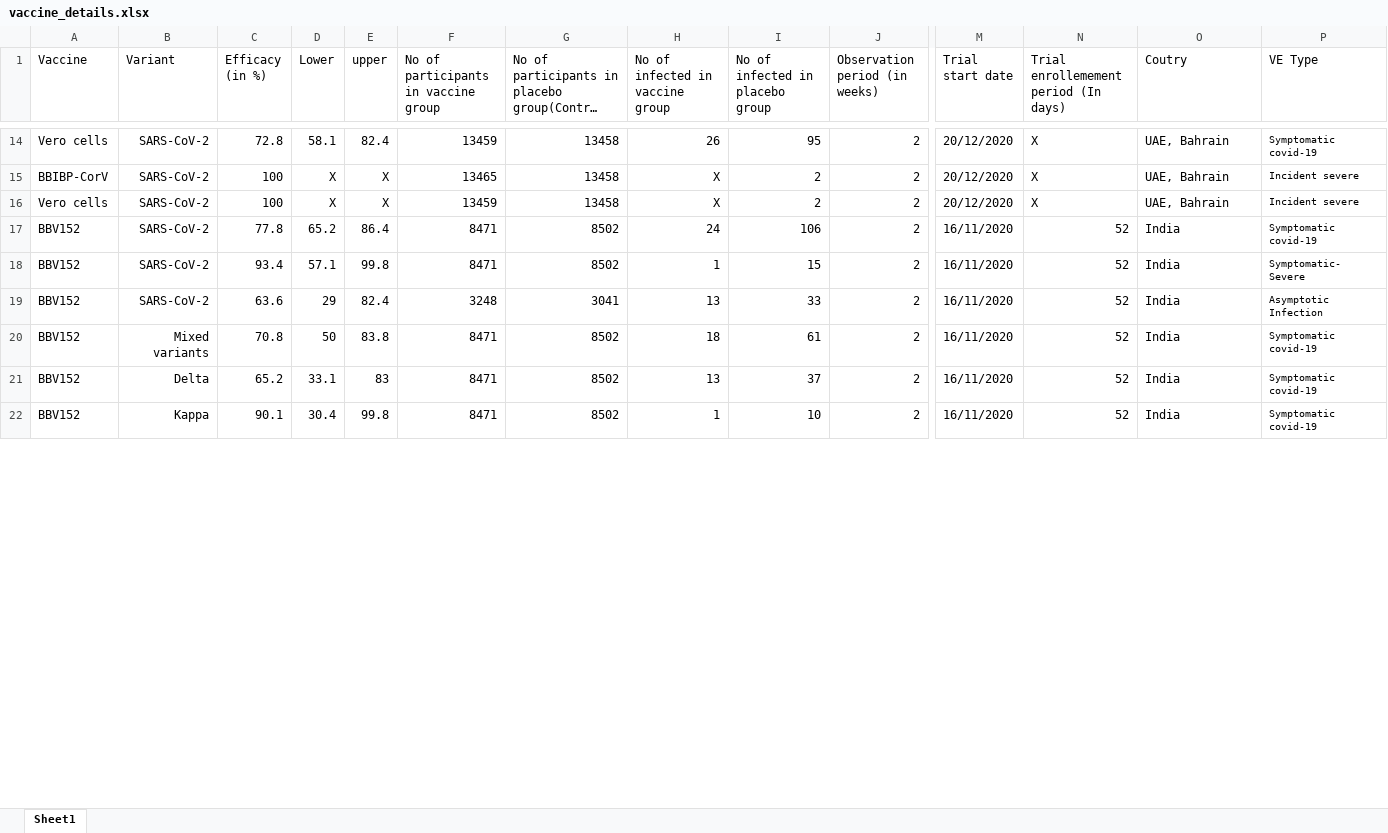
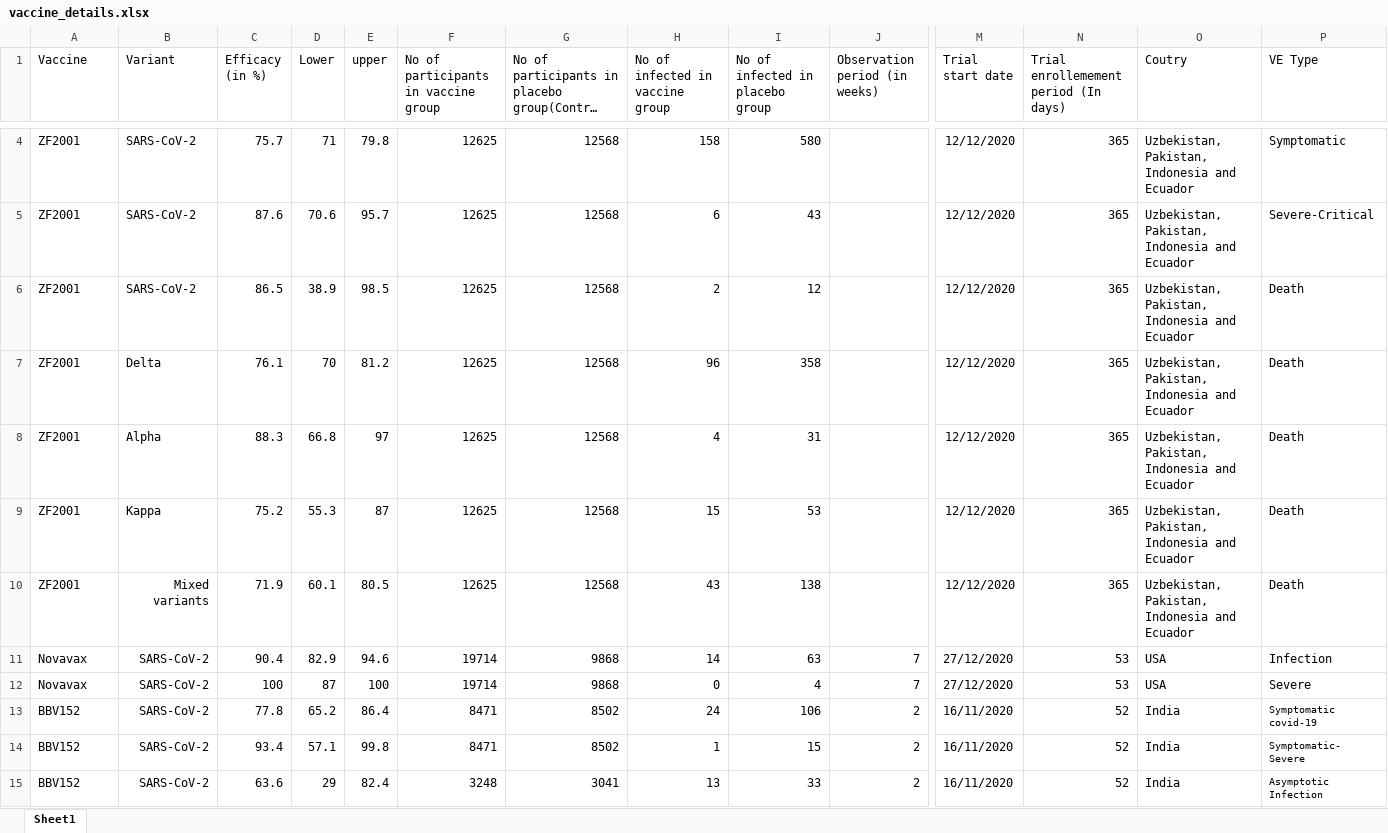
Before and after one commit to nordlinglab/COVID19-VaccinePhase3MetaAnalysis, an Excel workbook: vaccine_details.xlsx, sheet Sheet1, drawn as a sheet; only a part is shown, gaps mark what is left out; the shorter side is filled out with more unchanged rows; long unchanged cells end in …; values as stored, in another font and other column widths than the file's, no borders; rows hold the shown columns only; the diff covers the shown part only; the diff names each change by its address in the sheet, - before the commit and + after, or states it on an @@ line.

```diff
--- a/vaccine_details.xlsx (sheet Sheet1)
+++ b/vaccine_details.xlsx (sheet Sheet1)
@@ row 14 moved to row 41: Vero cells @@
@@ row 15 moved to row 42: BBIBP-CorV @@
@@ row 16 moved to row 43: Vero cells @@
+row 4: ZF2001 | SARS-CoV-2 | 75.7 | 71 | 79.8 | 12625 | 12568 | 158 | 580 |  | 12/12/2020 | 365 | Uzbekistan, Pakistan, Indonesia and Ecuador | Symptomatic
+row 5: ZF2001 | SARS-CoV-2 | 87.6 | 70.6 | 95.7 | 12625 | 12568 | 6 | 43 |  | 12/12/2020 | 365 | Uzbekistan, Pakistan, Indonesia and Ecuador | Severe-Critical
+row 6: ZF2001 | SARS-CoV-2 | 86.5 | 38.9 | 98.5 | 12625 | 12568 | 2 | 12 |  | 12/12/2020 | 365 | Uzbekistan, Pakistan, Indonesia and Ecuador | Death
+row 7: ZF2001 | Delta | 76.1 | 70 | 81.2 | 12625 | 12568 | 96 | 358 |  | 12/12/2020 | 365 | Uzbekistan, Pakistan, Indonesia and Ecuador | Death
+row 8: ZF2001 | Alpha | 88.3 | 66.8 | 97 | 12625 | 12568 | 4 | 31 |  | 12/12/2020 | 365 | Uzbekistan, Pakistan, Indonesia and Ecuador | Death
+row 9: ZF2001 | Kappa | 75.2 | 55.3 | 87 | 12625 | 12568 | 15 | 53 |  | 12/12/2020 | 365 | Uzbekistan, Pakistan, Indonesia and Ecuador | Death
+row 10: ZF2001 | Mixed variants | 71.9 | 60.1 | 80.5 | 12625 | 12568 | 43 | 138 |  | 12/12/2020 | 365 | Uzbekistan, Pakistan, Indonesia and Ecuador | Death
+row 11: Novavax | SARS-CoV-2 | 90.4 | 82.9 | 94.6 | 19714 | 9868 | 14 | 63 | 7 | 27/12/2020 | 53 | USA | Infection
+row 12: Novavax | SARS-CoV-2 | 100 | 87 | 100 | 19714 | 9868 | 0 | 4 | 7 | 27/12/2020 | 53 | USA | Severe
```
Also changed, not shown: 19 added rows, 32 removed rows, 11 moved rows, 24 edited cells and cell formats elsewhere in this sheet.
